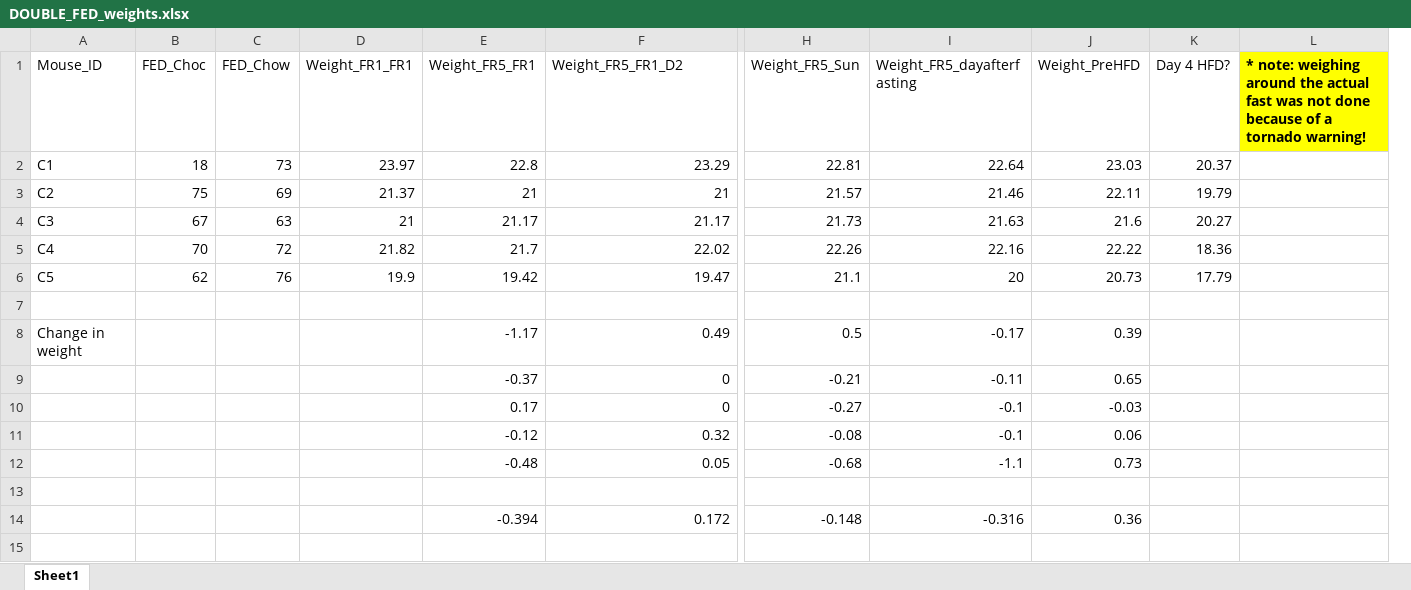
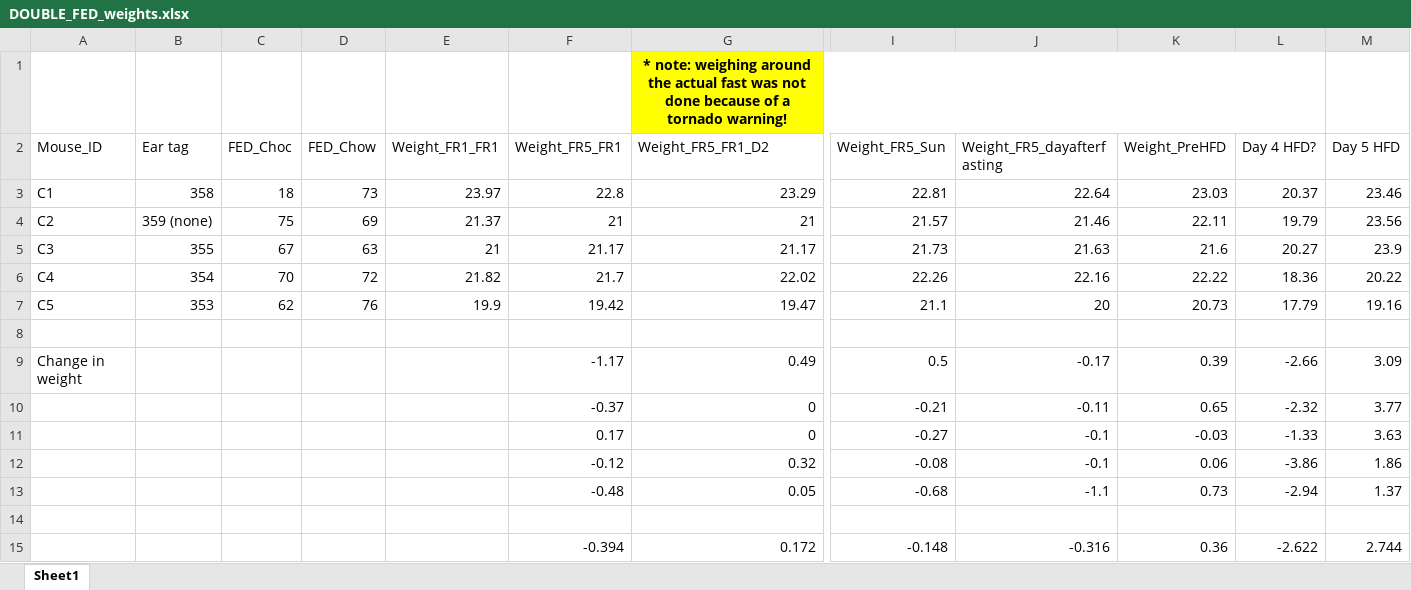
Before and after one commit to KravitzLab/PredictingObesity, an Excel workbook: Double_FEDs/DOUBLE_FED_weights.xlsx, sheet Sheet1, drawn as a sheet; only a part is shown, gaps mark what is left out; values as stored, in another font and other column widths than the file's, no borders; removed rows and columns are numbered as before the commit, all else as after; rows hold the shown columns only; the diff names each change by its address in the sheet, - before the commit and + after, or states it on an @@ line.

Commit message:
Update DOUBLE_FED_weights.xlsx

```diff
--- a/Double_FEDs/DOUBLE_FED_weights.xlsx (sheet Sheet1)
+++ b/Double_FEDs/DOUBLE_FED_weights.xlsx (sheet Sheet1)
+column B (Ear tag), rows 3-7: 358 | 359 (none) | 355 | 354 | 353
-column L, row 1: * note: weighing around the actual fast was not done because of a tornado warning!
+column M (Day 5 HFD), rows 3-15: 23.46 | 23.56 | 23.9 | 20.22 | 19.16 |  | 3.09 | 3.77 | 3.63 | 1.86 | 1.37 |  | 2.744
+row 1:  |  |  |  |  |  | * note: weighing around the actual fast was not done because of a tornado warning!
-L9 (Day 4 HFD?): (empty)
+L9 (Day 4 HFD?): -2.66
-L10 (Day 4 HFD?): (empty)
+L10 (Day 4 HFD?): -2.32
-L11 (Day 4 HFD?): (empty)
+L11 (Day 4 HFD?): -1.33
-L12 (Day 4 HFD?): (empty)
+L12 (Day 4 HFD?): -3.86
-L13 (Day 4 HFD?): (empty)
+L13 (Day 4 HFD?): -2.94
-L15 (Day 4 HFD?): (empty)
+L15 (Day 4 HFD?): -2.622
```
Also changed, not shown: formulas that keep their value.
